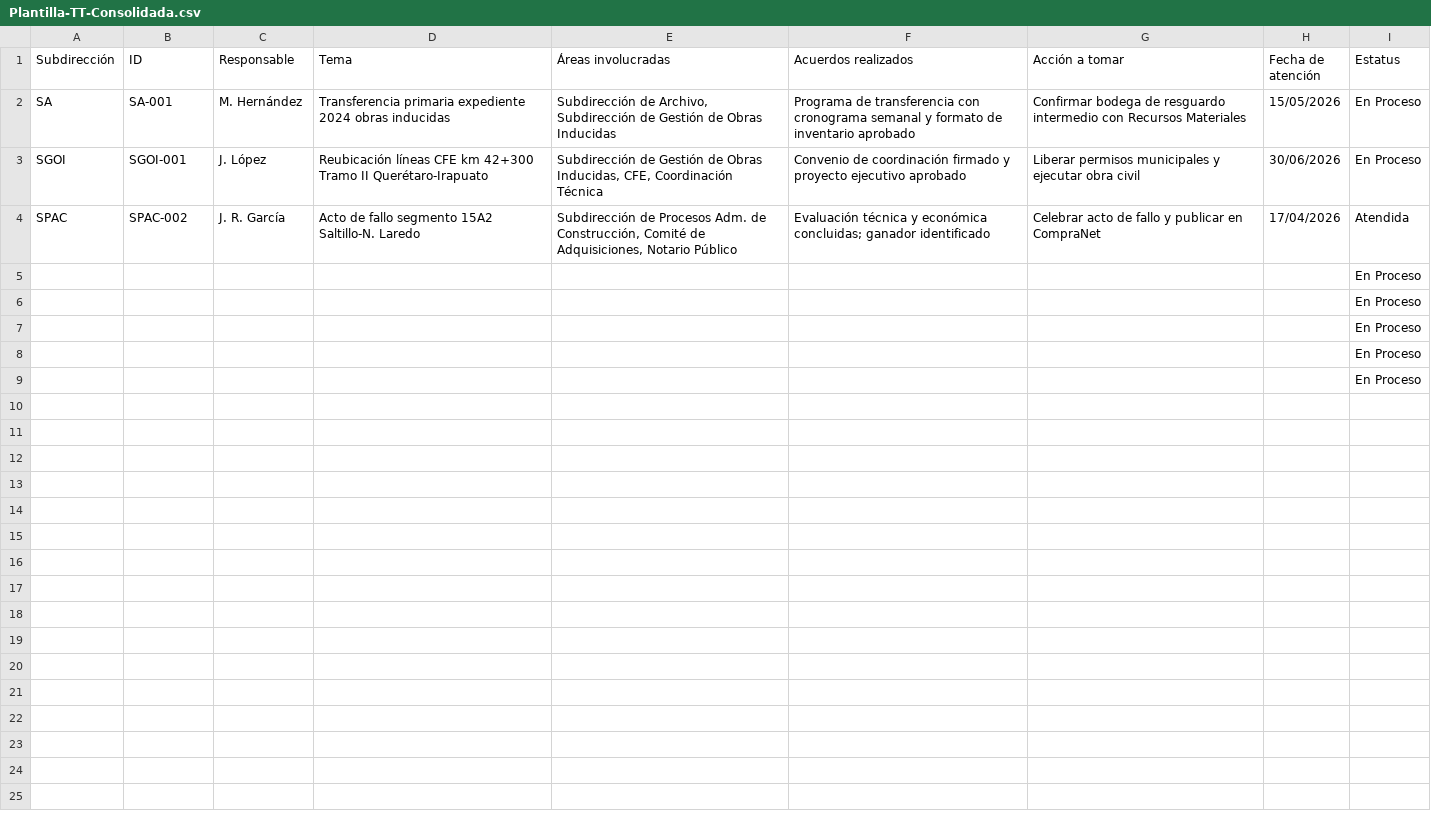
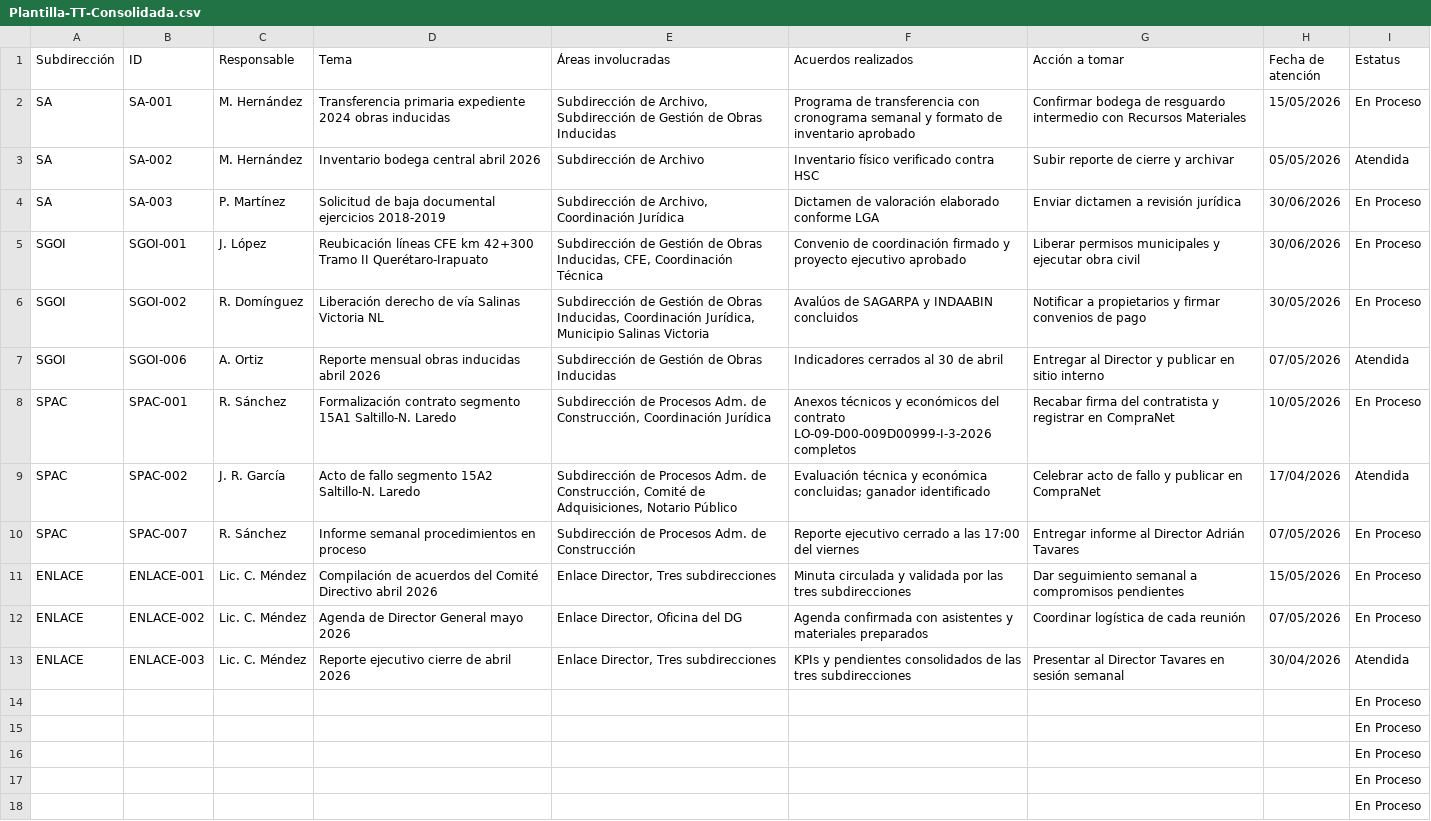
Before and after one commit to attrapi/Avala, a CSV file: Plantilla-TT-Consolidada.csv, drawn as a sheet; only a part is shown; the shorter side is filled out with more unchanged rows; the diff names each change by its address in the sheet, - before the commit and + after, or states it on an @@ line.

Commit message:
﻿Plantillas con BOM UTF-8 + perfil Enlace del Director
Plantillas CSV: reescritas con BOM (EF BB BF) al inicio para que Excel
reconozca acentos y enes correctamente. Antes los acentos salian como
caracteres raros al abrir en Excel espanol. La Consolidada ahora se
genera fusionando las 4 subs (SA + SGOI + SPAC + ENLACE), ya no es una
plantilla a capturar. Plantilla-TT-Enlace.csv NUEVA con prefijo ENLACE-.

Perfil Enlace del Director (rol Capturista, sub ENLACE):
- Boton en pantalla de acceso, icono morado.
- Color institucional morado #6D28D9.
- Item en sidebar Subdirecciones con punto morado y conteo.
- 4to circulo en KPIs Pendientes por subdireccion.
- 5ta tarjeta en Reportes (PDF) filtrada a ENLACE.
- 3 tareas ENLACE-001..003 precargadas con areas_involucradas,
  acuerdos_realizados y accion_a_tomar reales.
- NOMBRE_SUB, COLOR_SUB y CSS data-sub="ENLACE" en tarjetas, sidebar,
  KPIs, carga y bitacora.

```diff
--- a/Plantilla-TT-Consolidada.csv
+++ b/Plantilla-TT-Consolidada.csv
+row 3: SA | SA-002 | M. Hernández | Inventario bodega central abril 2026 | Subdirección de Archivo | Inventario físico verificado contra HSC | Subir reporte de cierre y archivar | 05/05/2026 | Atendida
+row 4: SA | SA-003 | P. Martínez | Solicitud de baja documental ejercicios 2018-2019 | Subdirección de Archivo, Coordinación Jurídica | Dictamen de valoración elaborado conforme LGA | Enviar dictamen a revisión jurídica | 30/06/2026 | En Proceso
+row 6: SGOI | SGOI-002 | R. Domínguez | Liberación derecho de vía Salinas Victoria NL | Subdirección de Gestión de Obras Inducidas, Coordinación Jurídica, Municipio Salinas Victoria | Avalúos de SAGARPA y INDAABIN concluidos | Notificar a propietarios y firmar convenios de pago | 30/05/2026 | En Proceso
+row 7: SGOI | SGOI-006 | A. Ortiz | Reporte mensual obras inducidas abril 2026 | Subdirección de Gestión de Obras Inducidas | Indicadores cerrados al 30 de abril | Entregar al Director y publicar en sitio interno | 07/05/2026 | Atendida
+row 8: SPAC | SPAC-001 | R. Sánchez | Formalización contrato segmento 15A1 Saltillo-N. Laredo | Subdirección de Procesos Adm. de Construcción, Coordinación Jurídica | Anexos técnicos y económicos del contrato LO-09-D00-009D00999-I-3-2026 completos | Recabar firma del contratista y registrar en CompraNet | 10/05/2026 | En Proceso
+row 10: SPAC | SPAC-007 | R. Sánchez | Informe semanal procedimientos en proceso | Subdirección de Procesos Adm. de Construcción | Reporte ejecutivo cerrado a las 17:00 del viernes | Entregar informe al Director Adrián Tavares | 07/05/2026 | En Proceso
+row 11: ENLACE | ENLACE-001 | Lic. C. Méndez | Compilación de acuerdos del Comité Directivo abril 2026 | Enlace Director, Tres subdirecciones | Minuta circulada y validada por las tres subdirecciones | Dar seguimiento semanal a compromisos pendientes | 15/05/2026 | En Proceso
+row 12: ENLACE | ENLACE-002 | Lic. C. Méndez | Agenda de Director General mayo 2026 | Enlace Director, Oficina del DG | Agenda confirmada con asistentes y materiales preparados | Coordinar logística de cada reunión | 07/05/2026 | En Proceso
+row 13: ENLACE | ENLACE-003 | Lic. C. Méndez | Reporte ejecutivo cierre de abril 2026 | Enlace Director, Tres subdirecciones | KPIs y pendientes consolidados de las tres subdirecciones | Presentar al Director Tavares en sesión semanal | 30/04/2026 | Atendida
+row 14:  |  |  |  |  |  |  |  | En Proceso
+row 15:  |  |  |  |  |  |  |  | En Proceso
+row 16:  |  |  |  |  |  |  |  | En Proceso
```
Also changed, not shown: Plantilla-TT-SA.csv, Plantilla-TT-SGOI.csv, 3 other files.
